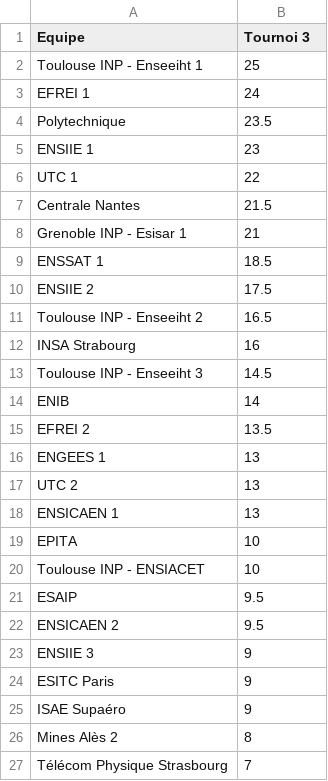
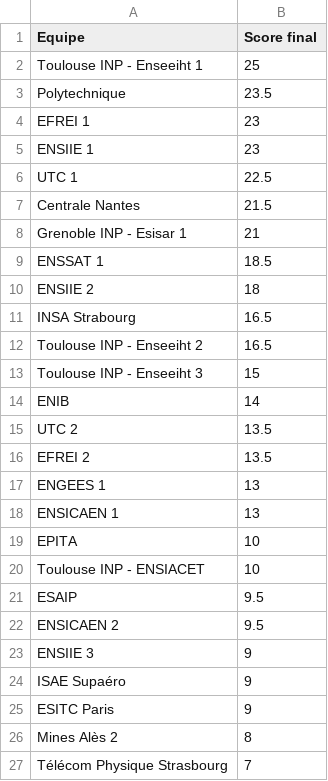
Before and after one commit to life-echecs/life-echecs.github.io, a CSV file: _data/tournaments/2024/resultats_q3.csv, drawn as a sheet; only a part is shown.

```diff
--- a/_data/tournaments/2024/resultats_q3.csv
+++ b/_data/tournaments/2024/resultats_q3.csv
@@ -1,7 +1,7 @@
-Equipe,Tournoi 3
+Equipe,Score final
 Toulouse INP - Enseeiht 1,25
-EFREI 1,24
 Polytechnique,23.5
+EFREI 1,23
 ENSIIE 1,23
-UTC 1,22
+UTC 1,22.5
 Centrale Nantes,21.5
@@ -9,10 +9,10 @@ Grenoble INP - Esisar 1,21
 ENSSAT 1,18.5
-ENSIIE 2,17.5
+ENSIIE 2,18
+INSA Strabourg,16.5
 Toulouse INP - Enseeiht 2,16.5
-INSA Strabourg,16
-Toulouse INP - Enseeiht 3,14.5
+Toulouse INP - Enseeiht 3,15
 ENIB,14
+UTC 2,13.5
 EFREI 2,13.5
 ENGEES 1,13
-UTC 2,13
 ENSICAEN 1,13
@@ -23,4 +23,4 @@ ENSICAEN 2,9.5
 ENSIIE 3,9
+ISAE Supaéro,9
 ESITC Paris,9
-ISAE Supaéro,9
 Mines Alès 2,8
```
Also changed, not shown: _data/tournaments/2024/resultats_q1.csv, _data/tournaments/2024/resultats_q2.csv, 5 other files.
